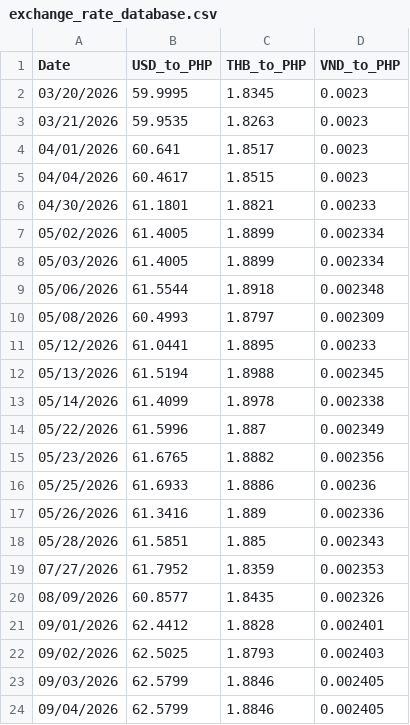
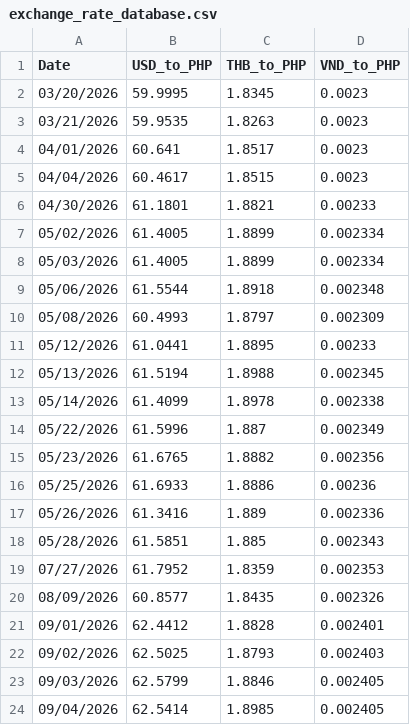
Before and after one commit to Drew-Morido/AgriPrice, a CSV file: tools/scrapped rate/exchange_rate_database.csv, drawn as a sheet.

```diff
--- a/tools/scrapped rate/exchange_rate_database.csv
+++ b/tools/scrapped rate/exchange_rate_database.csv
@@ -23,2 +23,2 @@ Date,USD_to_PHP,THB_to_PHP,VND_to_PHP
 09/03/2026,62.5799,1.8846,0.002405
-09/04/2026,62.5799,1.8846,0.002405
+09/04/2026,62.5414,1.8985,0.002405
```
Also changed, not shown: tools/scrapped price/agriprice_database.csv, 25 other files.
